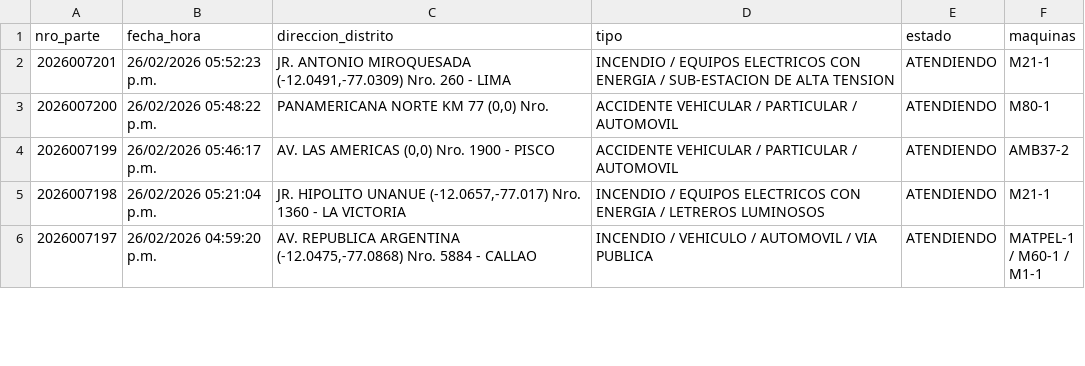
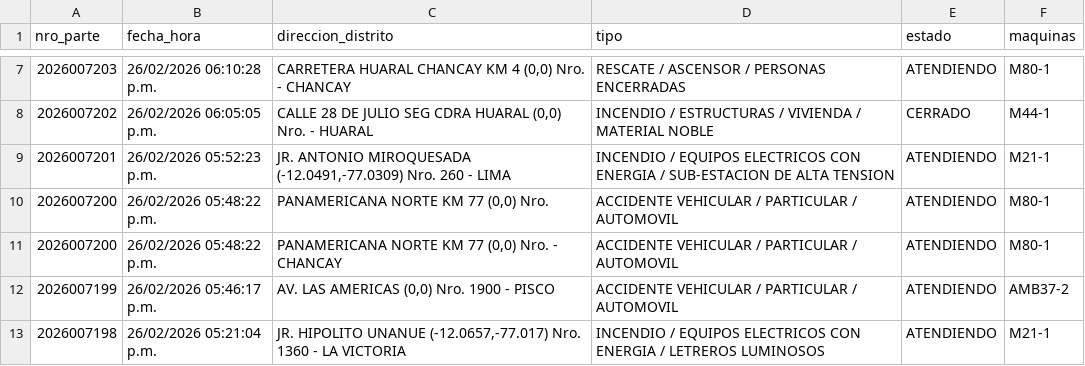
Before and after one commit to KenjiroMuriell/datamart_cgbvp, a CSV file: salida/emergencias_historico.csv, drawn as a sheet; only a part is shown, gaps mark what is left out; the shorter side is filled out with more unchanged rows; the diff covers the shown part only; the diff names each change by its address in the sheet, - before the commit and + after, or states it on an @@ line.

```diff
--- a/salida/emergencias_historico.csv
+++ b/salida/emergencias_historico.csv
+row 7: 2026007203 | 26/02/2026 06:10:28 p.m. | CARRETERA HUARAL CHANCAY KM 4 (0,0) Nro. - CHANCAY | RESCATE / ASCENSOR / PERSONAS ENCERRADAS | ATENDIENDO | M80-1
+row 8: 2026007202 | 26/02/2026 06:05:05 p.m. | CALLE 28 DE JULIO SEG CDRA HUARAL (0,0) Nro. - HUARAL | INCENDIO / ESTRUCTURAS / VIVIENDA / MATERIAL NOBLE | CERRADO | M44-1
+row 11: 2026007200 | 26/02/2026 05:48:22 p.m. | PANAMERICANA NORTE KM 77 (0,0) Nro. - CHANCAY | ACCIDENTE VEHICULAR / PARTICULAR / AUTOMOVIL | ATENDIENDO | M80-1
```
Also changed, not shown: 7 added rows elsewhere in this file.
